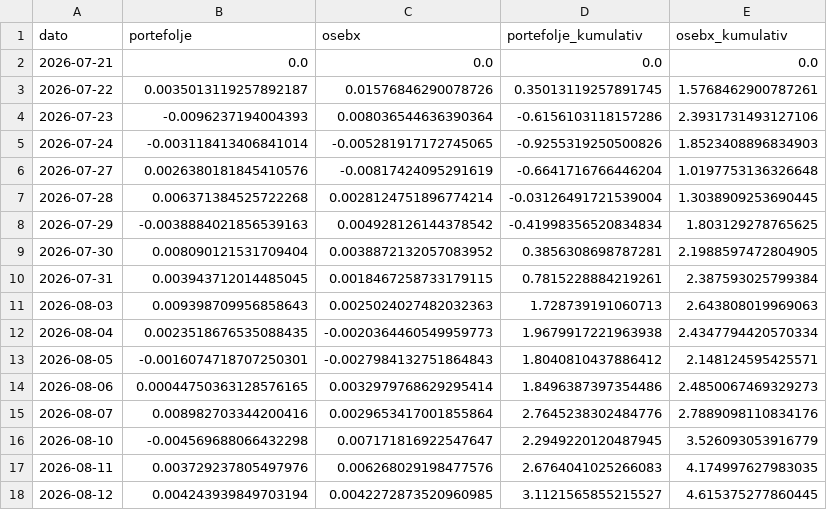
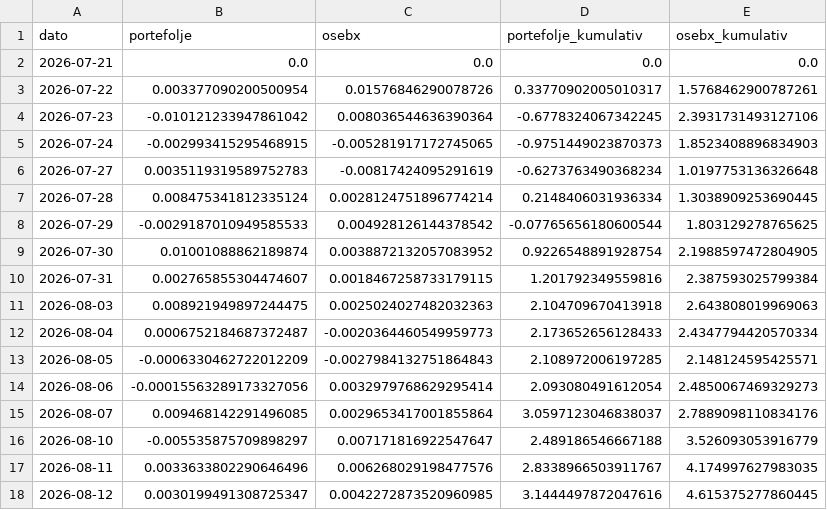
Before and after one commit to b-hand-cpu/modellportefolje, a CSV file: data/performance.csv, drawn as a sheet; only a part is shown; the diff covers the shown part only.

```diff
--- a/data/performance.csv
+++ b/data/performance.csv
@@ -2,17 +2,17 @@ dato,portefolje,osebx,portefolje_kumulativ,osebx_kumulativ
 2026-07-21,0.0,0.0,0.0,0.0
-2026-07-22,0.0035013119257892187,0.01576846290078726,0.35013119257891745,1.5768462900787261
-2026-07-23,-0.0096237194004393,0.008036544636390364,-0.6156103118157286,2.3931731493127106
-2026-07-24,-0.003118413406841014,-0.005281917172745065,-0.9255319250500826,1.8523408896834903
-2026-07-27,0.0026380181845410576,-0.00817424095291619,-0.6641716766446204,1.0197753136326648
-2026-07-28,0.006371384525722268,0.0028124751896774214,-0.03126491721539004,1.3038909253690445
-2026-07-29,-0.0038884021856539163,0.004928126144378542,-0.41998356520834834,1.803129278765625
-2026-07-30,0.008090121531709404,0.0038872132057083952,0.3856308698787281,2.1988597472804905
-2026-07-31,0.003943712014485045,0.0018467258733179115,0.7815228884219261,2.387593025799384
-2026-08-03,0.009398709956858643,0.0025024027482032363,1.728739191060713,2.643808019969063
-2026-08-04,0.0023518676535088435,-0.0020364460549959773,1.9679917221963938,2.4347794420570334
-2026-08-05,-0.0016074718707250301,-0.0027984132751864843,1.8040810437886412,2.148124595425571
-2026-08-06,0.00044750363128576165,0.0032979768629295414,1.8496387397354486,2.4850067469329273
-2026-08-07,0.008982703344200416,0.0029653417001855864,2.7645238302484776,2.7889098110834176
-2026-08-10,-0.004569688066432298,0.007171816922547647,2.2949220120487945,3.526093053916779
-2026-08-11,0.003729237805497976,0.006268029198477576,2.6764041025266083,4.174997627983035
-2026-08-12,0.004243939849703194,0.0042272873520960985,3.1121565855215527,4.615375277860445
+2026-07-22,0.003377090200500954,0.01576846290078726,0.33770902005010317,1.5768462900787261
+2026-07-23,-0.010121233947861042,0.008036544636390364,-0.6778324067342245,2.3931731493127106
+2026-07-24,-0.002993415295468915,-0.005281917172745065,-0.9751449023870373,1.8523408896834903
+2026-07-27,0.0035119319589752783,-0.00817424095291619,-0.6273763490368234,1.0197753136326648
+2026-07-28,0.008475341812335124,0.0028124751896774214,0.2148406031936334,1.3038909253690445
+2026-07-29,-0.0029187010949585533,0.004928126144378542,-0.07765656180600544,1.803129278765625
+2026-07-30,0.01001088862189874,0.0038872132057083952,0.9226548891928754,2.1988597472804905
+2026-07-31,0.002765855304474607,0.0018467258733179115,1.201792349559816,2.387593025799384
+2026-08-03,0.008921949897244475,0.0025024027482032363,2.104709670413918,2.643808019969063
+2026-08-04,0.0006752184687372487,-0.0020364460549959773,2.173652656128433,2.4347794420570334
+2026-08-05,-0.0006330462722012209,-0.0027984132751864843,2.108972006197285,2.148124595425571
+2026-08-06,-0.00015563289173327056,0.0032979768629295414,2.093080491612054,2.4850067469329273
+2026-08-07,0.009468142291496085,0.0029653417001855864,3.0597123046838037,2.7889098110834176
+2026-08-10,-0.005535875709898297,0.007171816922547647,2.489186546667188,3.526093053916779
+2026-08-11,0.0033633802290646496,0.006268029198477576,2.8338966503911767,4.174997627983035
+2026-08-12,0.0030199491308725347,0.0042272873520960985,3.1444497872047616,4.615375277860445
```
Also changed, not shown: 1 added row and 80 edited cells elsewhere in this file, data/per_aksje.csv.
